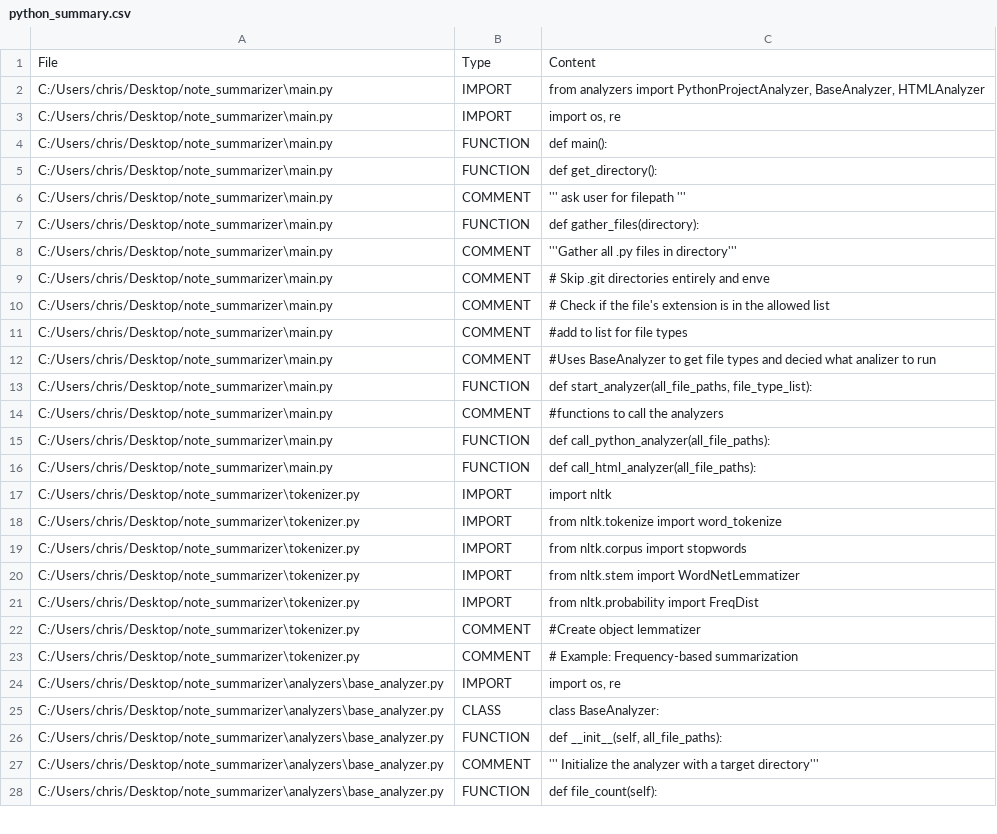
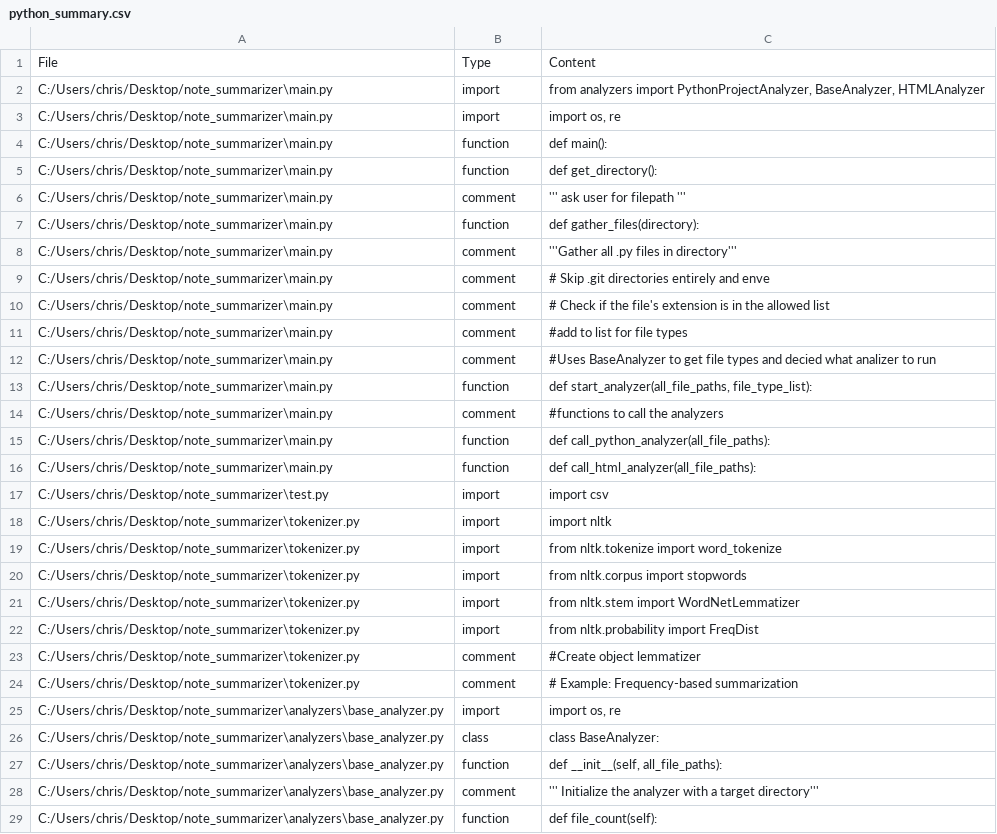
Before and after one commit to kidd1492/note_summarizer, a CSV file: python_summary.csv, drawn as a sheet; only a part is shown; the diff covers the shown part only.

```diff
--- a/python_summary.csv
+++ b/python_summary.csv
@@ -1,28 +1,29 @@
 File,Type,Content
-C:/Users/chris/Desktop/note_summarizer\main.py,IMPORT,"from analyzers import PythonProjectAnalyzer, BaseAnalyzer, HTMLAnalyzer"
-C:/Users/chris/Desktop/note_summarizer\main.py,IMPORT,"import os, re"
-C:/Users/chris/Desktop/note_summarizer\main.py,FUNCTION,def main():
-C:/Users/chris/Desktop/note_summarizer\main.py,FUNCTION,def get_directory():
-C:/Users/chris/Desktop/note_summarizer\main.py,COMMENT,''' ask user for filepath '''
-C:/Users/chris/Desktop/note_summarizer\main.py,FUNCTION,def gather_files(directory):
-C:/Users/chris/Desktop/note_summarizer\main.py,COMMENT,'''Gather all .py files in directory'''
-C:/Users/chris/Desktop/note_summarizer\main.py,COMMENT,# Skip .git directories entirely and enve
-C:/Users/chris/Desktop/note_summarizer\main.py,COMMENT,# Check if the file's extension is in the allowed list
-C:/Users/chris/Desktop/note_summarizer\main.py,COMMENT,#add to list for file types
-C:/Users/chris/Desktop/note_summarizer\main.py,COMMENT,#Uses BaseAnalyzer to get file types and decied what analizer to run
-C:/Users/chris/Desktop/note_summarizer\main.py,FUNCTION,"def start_analyzer(all_file_paths, file_type_list):"
-C:/Users/chris/Desktop/note_summarizer\main.py,COMMENT,#functions to call the analyzers
-C:/Users/chris/Desktop/note_summarizer\main.py,FUNCTION,def call_python_analyzer(all_file_paths):
-C:/Users/chris/Desktop/note_summarizer\main.py,FUNCTION,def call_html_analyzer(all_file_paths):
-C:/Users/chris/Desktop/note_summarizer\tokenizer.py,IMPORT,import nltk
-C:/Users/chris/Desktop/note_summarizer\tokenizer.py,IMPORT,from nltk.tokenize import word_tokenize
-C:/Users/chris/Desktop/note_summarizer\tokenizer.py,IMPORT,from nltk.corpus import stopwords
-C:/Users/chris/Desktop/note_summarizer\tokenizer.py,IMPORT,from nltk.stem import WordNetLemmatizer
-C:/Users/chris/Desktop/note_summarizer\tokenizer.py,IMPORT,from nltk.probability import FreqDist
-C:/Users/chris/Desktop/note_summarizer\tokenizer.py,COMMENT,#Create object lemmatizer
-C:/Users/chris/Desktop/note_summarizer\tokenizer.py,COMMENT,# Example: Frequency-based summarization
-C:/Users/chris/Desktop/note_summarizer\analyzers\base_analyzer.py,IMPORT,"import os, re"
-C:/Users/chris/Desktop/note_summarizer\analyzers\base_analyzer.py,CLASS,class BaseAnalyzer:
-C:/Users/chris/Desktop/note_summarizer\analyzers\base_analyzer.py,FUNCTION,"def __init__(self, all_file_paths):"
-C:/Users/chris/Desktop/note_summarizer\analyzers\base_analyzer.py,COMMENT,''' Initialize the analyzer with a target directory'''
-C:/Users/chris/Desktop/note_summarizer\analyzers\base_analyzer.py,FUNCTION,def file_count(self):
+C:/Users/chris/Desktop/note_summarizer\main.py,import,"from analyzers import PythonProjectAnalyzer, BaseAnalyzer, HTMLAnalyzer"
+C:/Users/chris/Desktop/note_summarizer\main.py,import,"import os, re"
+C:/Users/chris/Desktop/note_summarizer\main.py,function,def main():
+C:/Users/chris/Desktop/note_summarizer\main.py,function,def get_directory():
+C:/Users/chris/Desktop/note_summarizer\main.py,comment,''' ask user for filepath '''
+C:/Users/chris/Desktop/note_summarizer\main.py,function,def gather_files(directory):
+C:/Users/chris/Desktop/note_summarizer\main.py,comment,'''Gather all .py files in directory'''
+C:/Users/chris/Desktop/note_summarizer\main.py,comment,# Skip .git directories entirely and enve
+C:/Users/chris/Desktop/note_summarizer\main.py,comment,# Check if the file's extension is in the allowed list
+C:/Users/chris/Desktop/note_summarizer\main.py,comment,#add to list for file types
+C:/Users/chris/Desktop/note_summarizer\main.py,comment,#Uses BaseAnalyzer to get file types and decied what analizer to run
+C:/Users/chris/Desktop/note_summarizer\main.py,function,"def start_analyzer(all_file_paths, file_type_list):"
+C:/Users/chris/Desktop/note_summarizer\main.py,comment,#functions to call the analyzers
+C:/Users/chris/Desktop/note_summarizer\main.py,function,def call_python_analyzer(all_file_paths):
+C:/Users/chris/Desktop/note_summarizer\main.py,function,def call_html_analyzer(all_file_paths):
+C:/Users/chris/Desktop/note_summarizer\test.py,import,import csv
+C:/Users/chris/Desktop/note_summarizer\tokenizer.py,import,import nltk
+C:/Users/chris/Desktop/note_summarizer\tokenizer.py,import,from nltk.tokenize import word_tokenize
+C:/Users/chris/Desktop/note_summarizer\tokenizer.py,import,from nltk.corpus import stopwords
+C:/Users/chris/Desktop/note_summarizer\tokenizer.py,import,from nltk.stem import WordNetLemmatizer
+C:/Users/chris/Desktop/note_summarizer\tokenizer.py,import,from nltk.probability import FreqDist
+C:/Users/chris/Desktop/note_summarizer\tokenizer.py,comment,#Create object lemmatizer
+C:/Users/chris/Desktop/note_summarizer\tokenizer.py,comment,# Example: Frequency-based summarization
+C:/Users/chris/Desktop/note_summarizer\analyzers\base_analyzer.py,import,"import os, re"
+C:/Users/chris/Desktop/note_summarizer\analyzers\base_analyzer.py,class,class BaseAnalyzer:
+C:/Users/chris/Desktop/note_summarizer\analyzers\base_analyzer.py,function,"def __init__(self, all_file_paths):"
+C:/Users/chris/Desktop/note_summarizer\analyzers\base_analyzer.py,comment,''' Initialize the analyzer with a target directory'''
+C:/Users/chris/Desktop/note_summarizer\analyzers\base_analyzer.py,function,def file_count(self):
```
Also changed, not shown: 30 edited cells elsewhere in this file, 2 other files.
